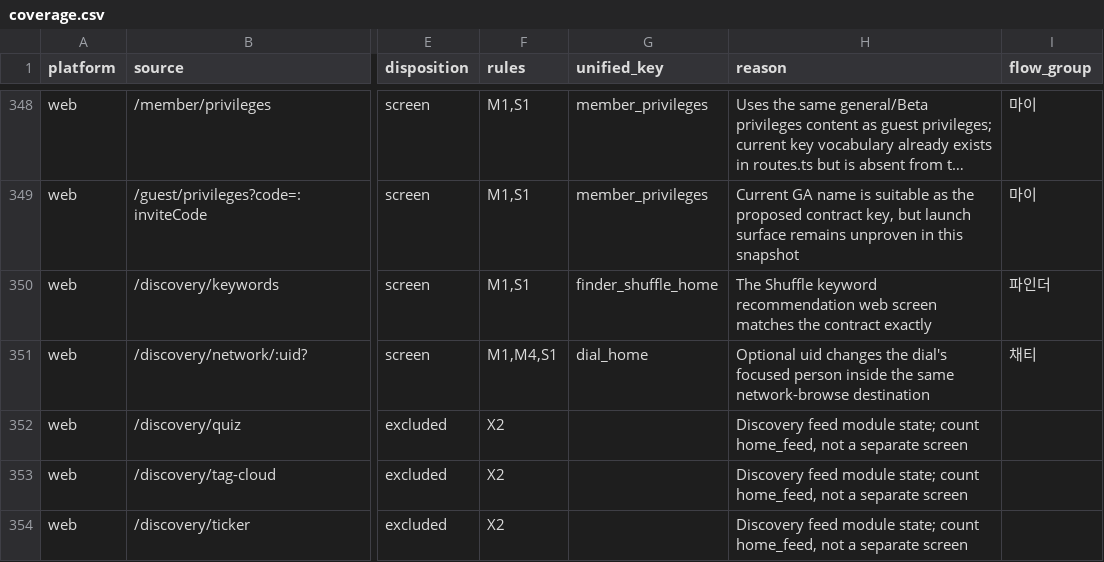
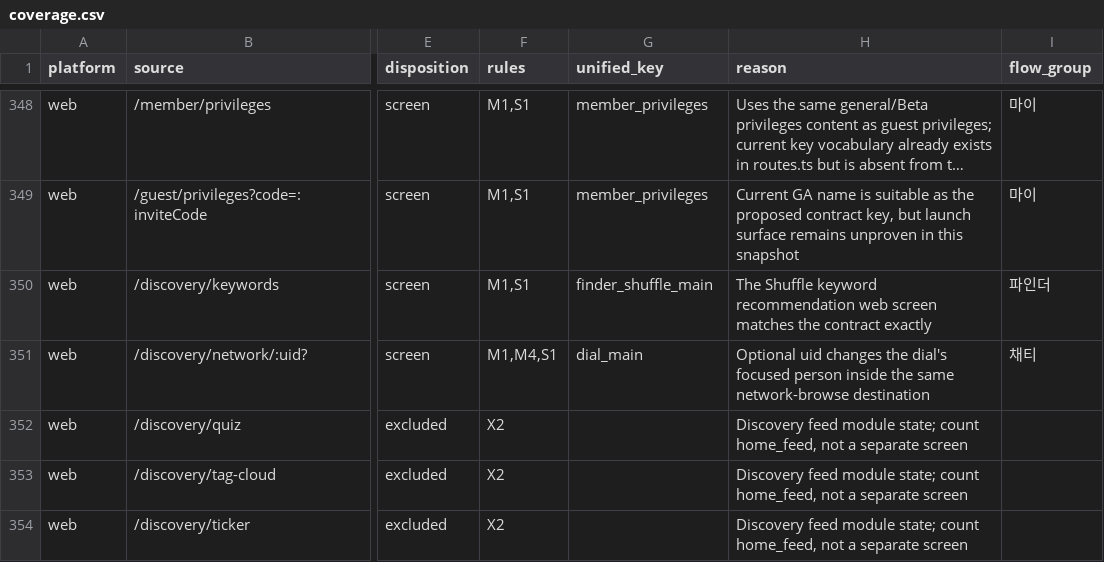
Before and after one commit to euna-source/public-pages, a CSV file: ga-screen-v4/coverage.csv, drawn as a sheet; only a part is shown, gaps mark what is left out; long unchanged cells end in …; the diff names each change by its address in the sheet, - before the commit and + after, or states it on an @@ line.

Commit message:
Deploy ga-screen-v4 → public-pages/ (redeploy, 2026-09-13)

```diff
--- a/ga-screen-v4/coverage.csv
+++ b/ga-screen-v4/coverage.csv
-G350 (unified_key): finder_shuffle_home
+G350 (unified_key): finder_shuffle_main
-G351 (unified_key): dial_home
+G351 (unified_key): dial_main
```
Also changed, not shown: 6 other files.
